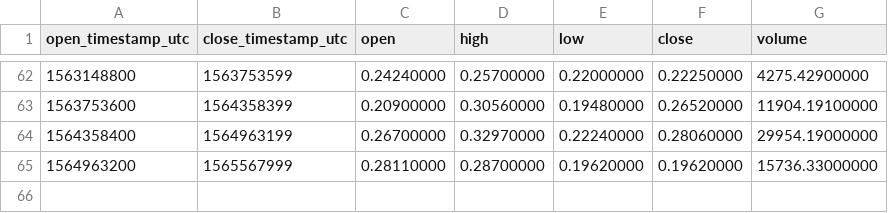
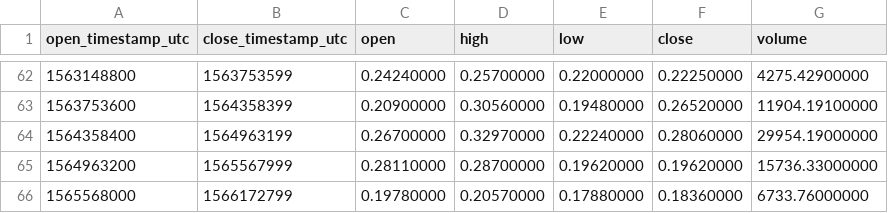
Before and after one commit to cryptobigbro/binance-ZENBNB, a CSV file: binance-ZENBNB-1w.csv, drawn as a sheet; only a part is shown, gaps mark what is left out; the diff names each change by its address in the sheet, - before the commit and + after, or states it on an @@ line.

```diff
--- a/binance-ZENBNB-1w.csv
+++ b/binance-ZENBNB-1w.csv
+row 66: 1565568000 | 1566172799 | 0.19780000 | 0.20570000 | 0.17880000 | 0.18360000 | 6733.76000000
```
Also changed, not shown: binance-ZENBNB-1d.csv, binance-ZENBNB-1h.csv.
